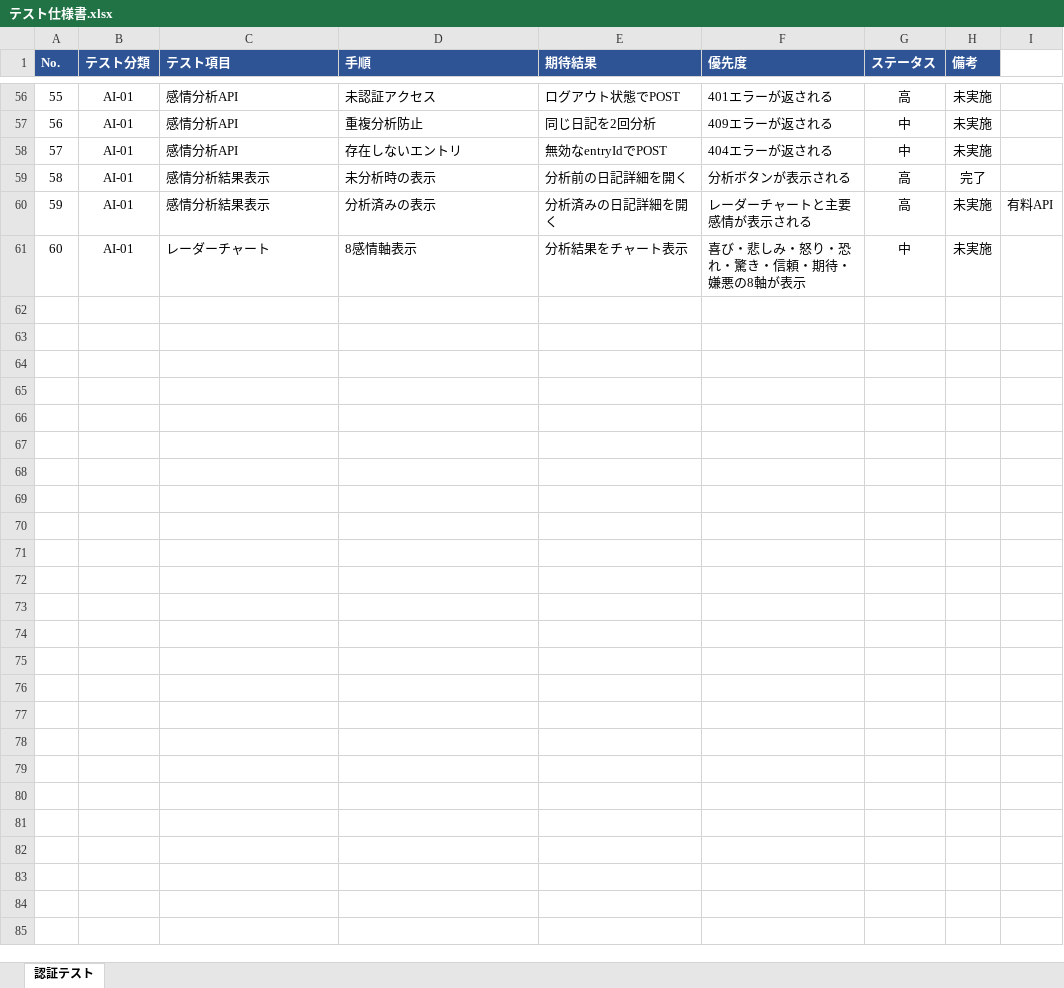
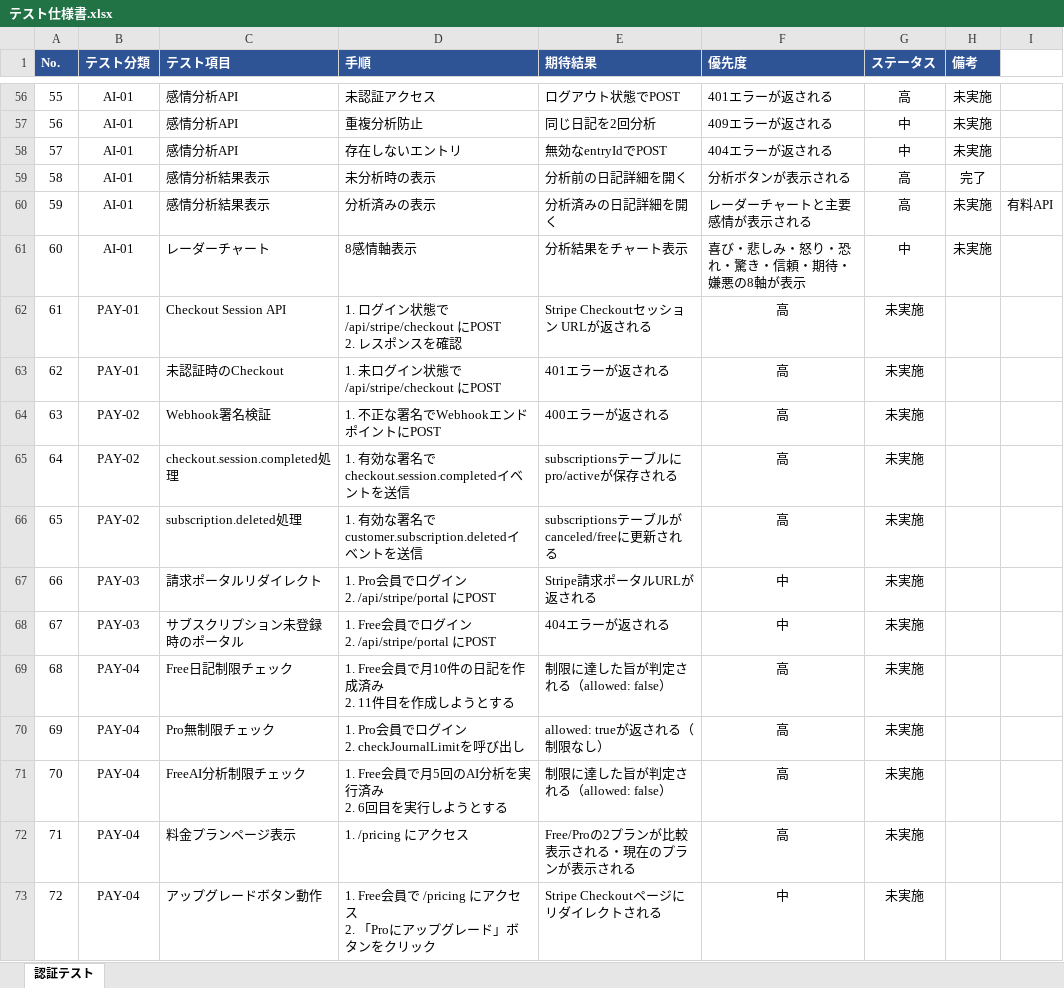
Before and after one commit to kurodakenya/ai-reflection-journal, an Excel workbook: docs/テスト仕様書.xlsx, sheet 認証テスト, drawn as a sheet; only a part is shown, gaps mark what is left out; values as stored, in another font and other column widths than the file's, no borders; ↵ is a line break in a cell; the diff names each change by its address in the sheet, - before the commit and + after, or states it on an @@ line.

Commit message:
docs: 進捗管理・テスト仕様書更新（Phase 4 No.27-32完了、収益化テストケース追加）

```diff
--- a/docs/テスト仕様書.xlsx (sheet 認証テスト)
+++ b/docs/テスト仕様書.xlsx (sheet 認証テスト)
+row 62: 61 | PAY-01 | Checkout Session API | 1. ログイン状態で /api/stripe/checkout にPOST ↵ 2. レスポンスを確認 | Stripe Checkoutセッション URLが返される | 高 | 未実施
+row 63: 62 | PAY-01 | 未認証時のCheckout | 1. 未ログイン状態で /api/stripe/checkout にPOST | 401エラーが返される | 高 | 未実施
+row 64: 63 | PAY-02 | Webhook署名検証 | 1. 不正な署名でWebhookエンドポイントにPOST | 400エラーが返される | 高 | 未実施
+row 65: 64 | PAY-02 | checkout.session.completed処理 | 1. 有効な署名でcheckout.session.completedイベントを送信 | subscriptionsテーブルにpro/activeが保存される | 高 | 未実施
+row 66: 65 | PAY-02 | subscription.deleted処理 | 1. 有効な署名でcustomer.subscription.deletedイベントを送信 | subscriptionsテーブルがcanceled/freeに更新される | 高 | 未実施
+row 67: 66 | PAY-03 | 請求ポータルリダイレクト | 1. Pro会員でログイン ↵ 2. /api/stripe/portal にPOST | Stripe請求ポータルURLが返される | 中 | 未実施
+row 68: 67 | PAY-03 | サブスクリプション未登録時のポータル | 1. Free会員でログイン ↵ 2. /api/stripe/portal にPOST | 404エラーが返される | 中 | 未実施
+row 69: 68 | PAY-04 | Free日記制限チェック | 1. Free会員で月10件の日記を作成済み ↵ 2. 11件目を作成しようとする | 制限に達した旨が判定される（allowed: false） | 高 | 未実施
+row 70: 69 | PAY-04 | Pro無制限チェック | 1. Pro会員でログイン ↵ 2. checkJournalLimitを呼び出し | allowed: trueが返される（制限なし） | 高 | 未実施
+row 71: 70 | PAY-04 | FreeAI分析制限チェック | 1. Free会員で月5回のAI分析を実行済み ↵ 2. 6回目を実行しようとする | 制限に達した旨が判定される（allowed: false） | 高 | 未実施
+row 72: 71 | PAY-04 | 料金プランページ表示 | 1. /pricing にアクセス | Free/Proの2プランが比較表示される・現在のプランが表示される | 高 | 未実施
+row 73: 72 | PAY-04 | アップグレードボタン動作 | 1. Free会員で /pricing にアクセス ↵ 2. 「Proにアップグレード」ボタンをクリック | Stripe Checkoutページにリダイレクトされる | 中 | 未実施
```
Also changed, not shown: docs/進捗管理.xlsx, 1 other file.
